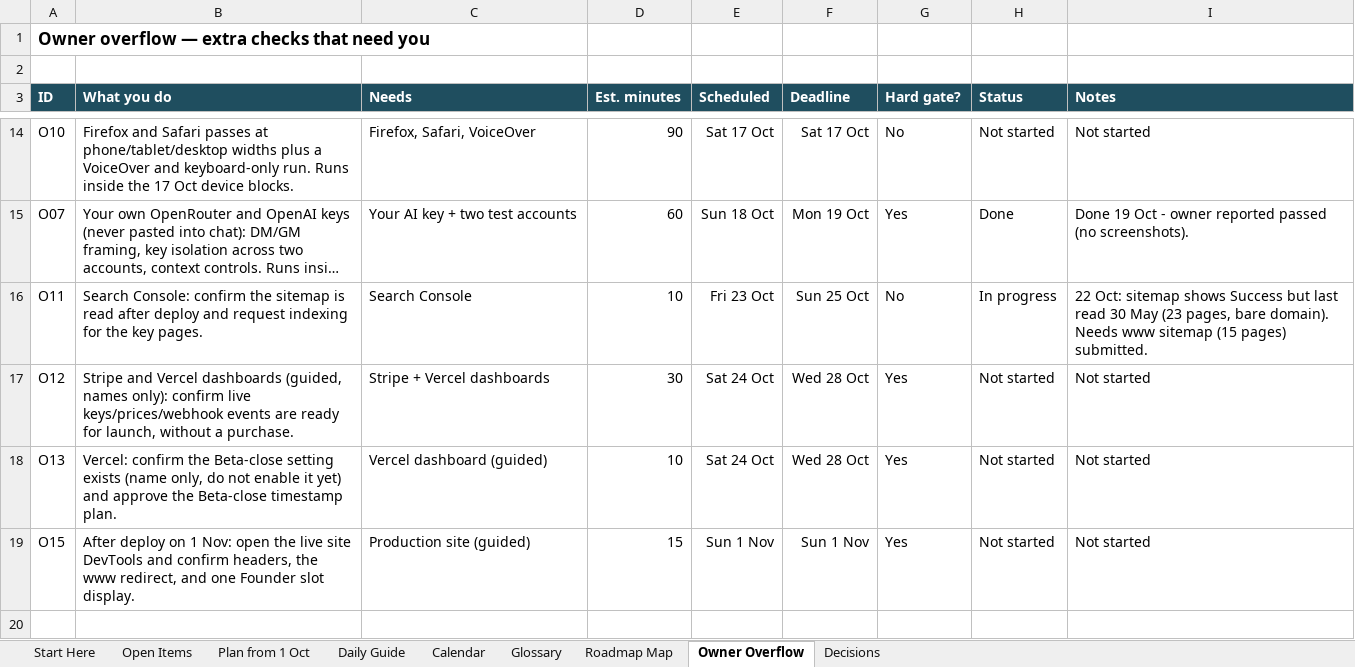
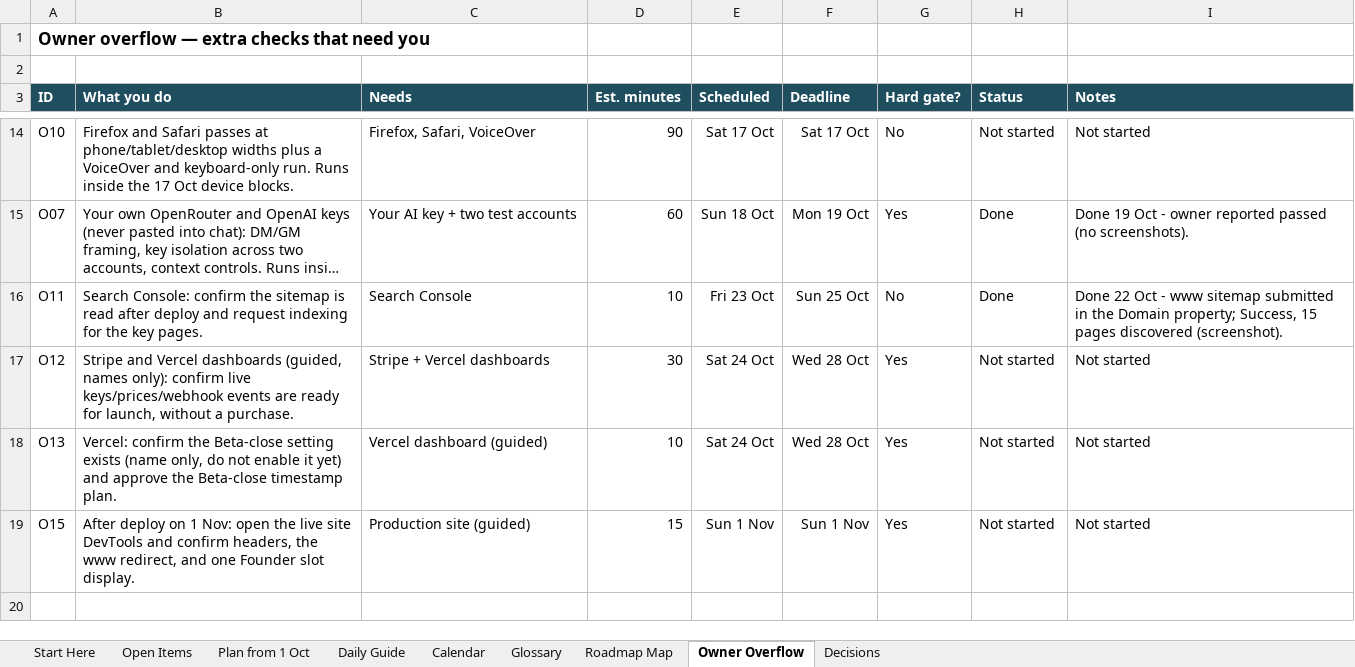
Before and after one commit to bishop7124-ctrl/YoW, an Excel workbook: docs/sprint/YOW-November-Launch-Sprint.xlsx, sheet Owner Overflow, drawn as a sheet; only a part is shown, gaps mark what is left out; long unchanged cells end in …; values as stored, in another font and other column widths than the file's, no borders; the diff names each change by its address in the sheet, - before the commit and + after, or states it on an @@ line.

```diff
--- a/docs/sprint/YOW-November-Launch-Sprint.xlsx (sheet Owner Overflow)
+++ b/docs/sprint/YOW-November-Launch-Sprint.xlsx (sheet Owner Overflow)
-H16 (Status): In progress
+H16 (Status): Done
-I16 (Notes): 22 Oct: sitemap shows Success but last read 30 May (23 pages, bare domain). Needs www sitemap (15 pages) submitted.
+I16 (Notes): Done 22 Oct - www sitemap submitted in the Domain property; Success, 15 pages discovered (screenshot).
```
Also changed, not shown: 2 other files.
